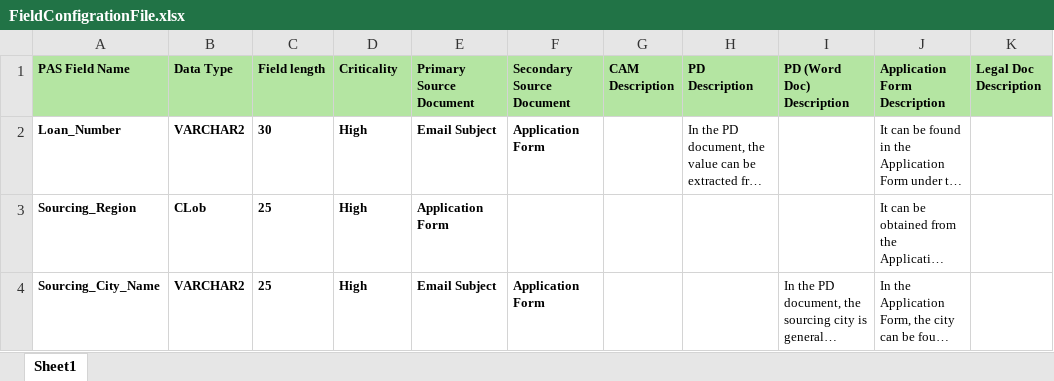
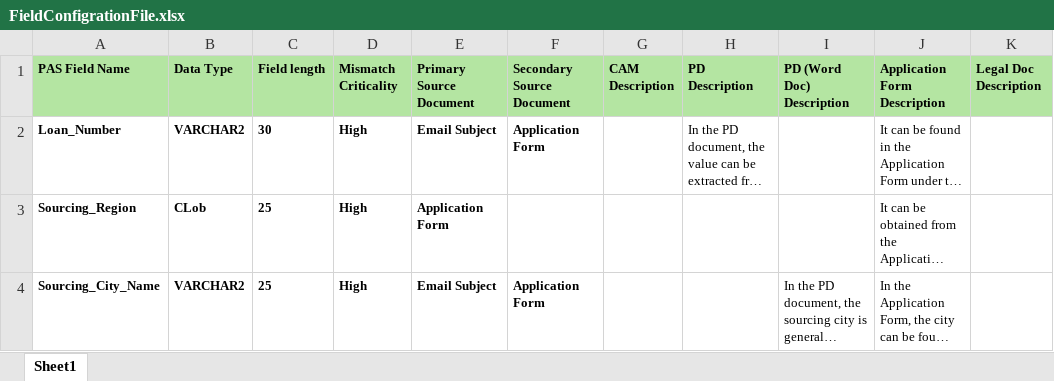
Before and after one commit to rakeshaiconsult-dotcom/AB-IMG-RP, an Excel workbook: FieldConfigrationFile.xlsx, sheet Sheet1, drawn as a sheet; only a part is shown; long unchanged cells end in …; values as stored, in another font and other column widths than the file's, no borders; the diff names each change by its address in the sheet, - before the commit and + after, or states it on an @@ line.

Commit message:
Add files via upload

```diff
--- a/FieldConfigrationFile.xlsx (sheet Sheet1)
+++ b/FieldConfigrationFile.xlsx (sheet Sheet1)
-D1: Criticality
+D1: Mismatch Criticality
```
